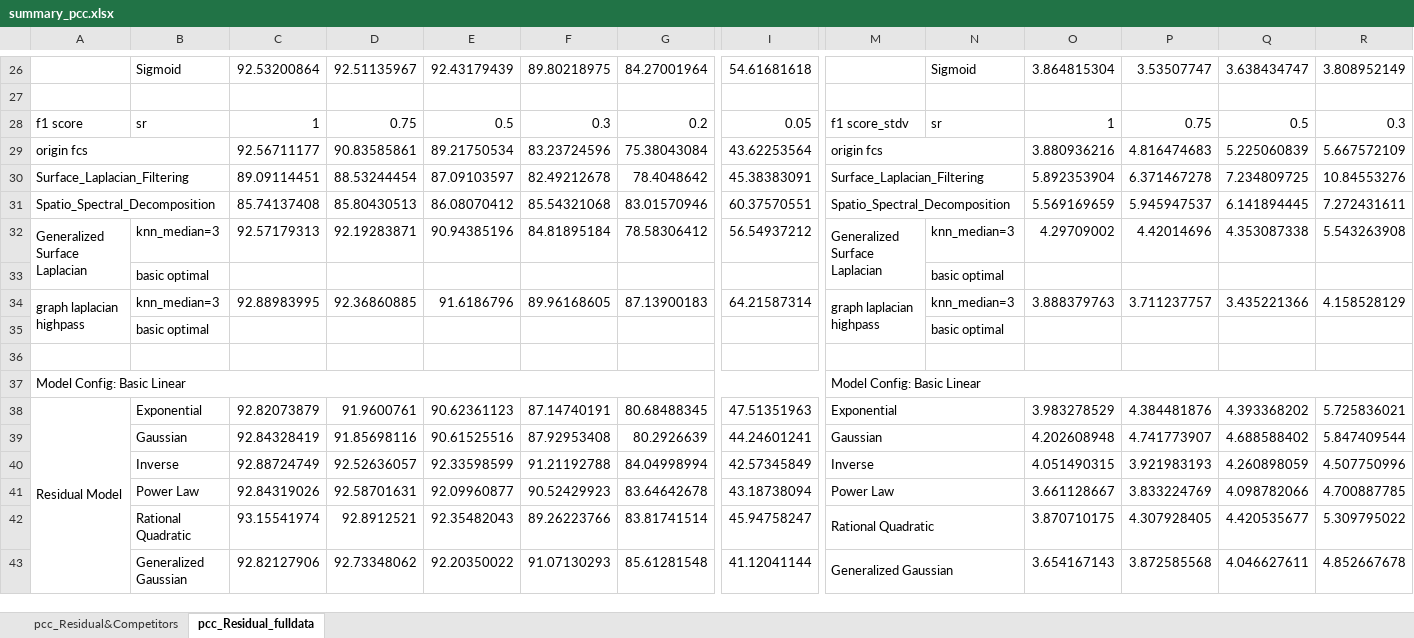
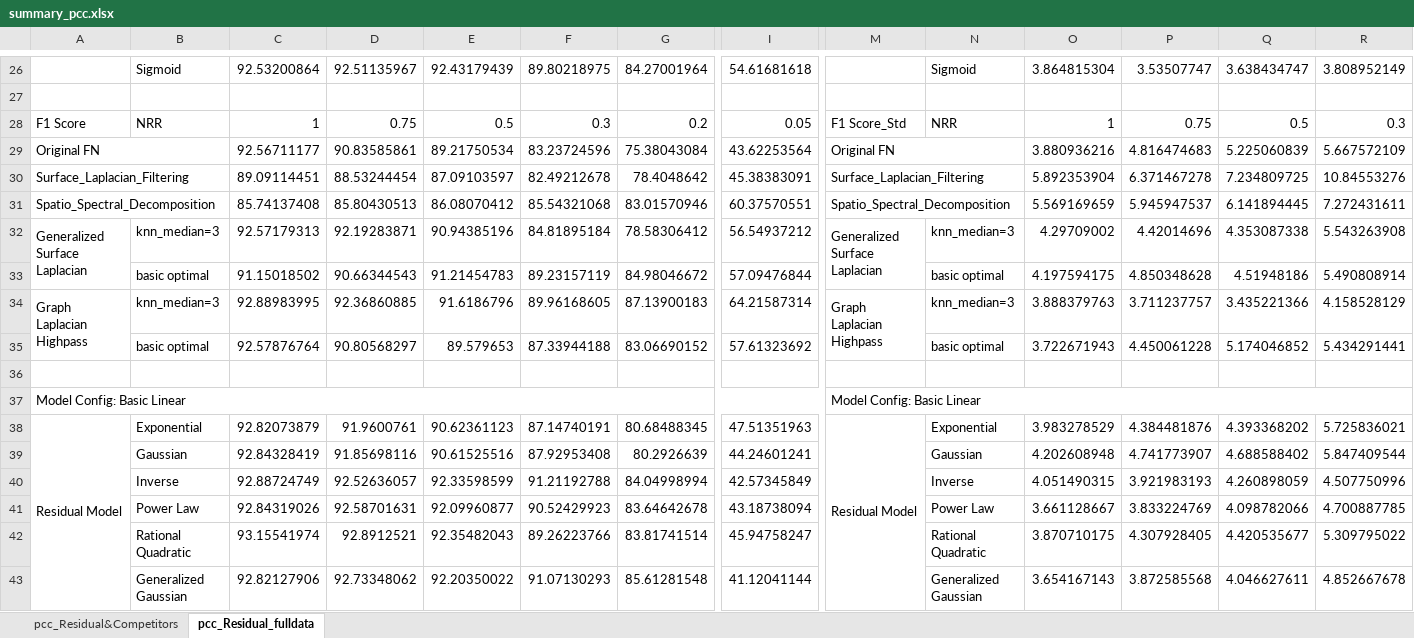
Before and after one commit to Malcolm-XY/modeling_vce_residual, an Excel workbook: results_cnn_subnetwork_evaluation/PCC_subnetwork_separate_node_index/summary_pcc.xlsx, sheet pcc_Residual_fulldata, drawn as a sheet; only a part is shown, gaps mark what is left out; values as stored, in another font and other column widths than the file's, no cell formats; conditional formats not drawn; removed rows and columns are numbered as before the commit, all else as after; rows hold the shown columns only; the diff covers the shown part only; the diff names each change by its address in the sheet, - before the commit and + after, or states it on an @@ line.

```diff
--- a/results_cnn_subnetwork_evaluation/PCC_subnetwork_separate_node_index/summary_pcc.xlsx (sheet pcc_Residual_fulldata)
+++ b/results_cnn_subnetwork_evaluation/PCC_subnetwork_separate_node_index/summary_pcc.xlsx (sheet pcc_Residual_fulldata)
-A28: f1 score
+A28: F1 Score
-B28: sr
+B28: NRR
-M28: f1 score_stdv
+M28: F1 Score_Std
-N28: sr
+N28: NRR
-A29: origin fcs
+A29: Original FN
-M29: origin fcs
+M29: Original FN
-row 33:  | basic optimal |  |  |  |  |  |  |  | basic optimal
+row 33:  | basic optimal | 91.15018502 | 90.66344543 | 91.21454783 | 89.23157119 | 84.98046672 | 57.09476844 |  | basic optimal | 4.197594175 | 4.850348628 | 4.51948186 | 5.490808914
-A34: graph laplacian highpass
+A34: Graph Laplacian Highpass
-M34: graph laplacian highpass
+M34: Graph Laplacian Highpass
-row 35:  | basic optimal |  |  |  |  |  |  |  | basic optimal
+row 35:  | basic optimal | 92.57876764 | 90.80568297 | 89.579653 | 87.33944188 | 83.06690152 | 57.61323692 |  | basic optimal | 3.722671943 | 4.450061228 | 5.174046852 | 5.434291441
-M38: Exponential
+M38: Residual Model
-M38:N38 merged
+M38:M44 merged
-N38: (empty)
+N38: Exponential
-M39: Gaussian
+M39: (empty)
-M39:N39 merged
-N39: (empty)
+N39: Gaussian
-M40: Inverse
+M40: (empty)
-M40:N40 merged
-N40: (empty)
+N40: Inverse
-M41: Power Law
+M41: (empty)
-M41:N41 merged
-N41: (empty)
+N41: Power Law
-M42: Rational Quadratic
+M42: (empty)
-M42:N42 merged
-N42: (empty)
+N42: Rational Quadratic
-M43: Generalized Gaussian
+M43: (empty)
-M43:N43 merged
-N43: (empty)
+N43: Generalized Gaussian
```
Also changed, not shown: 24 edited cells and merged cells elsewhere in this sheet, sheet pcc_Residual&Competitors, cell formats, results_cnn_subnetwork_evaluation/PCC_subnetwork_separate_node_index/append_pcc_dmrc_ad.xlsx, results_cnn_subnetwork_evaluation/PCC_subnetwork_separate_node_index/append_pcc_dmrc_bs.xlsx, 9 other files.
